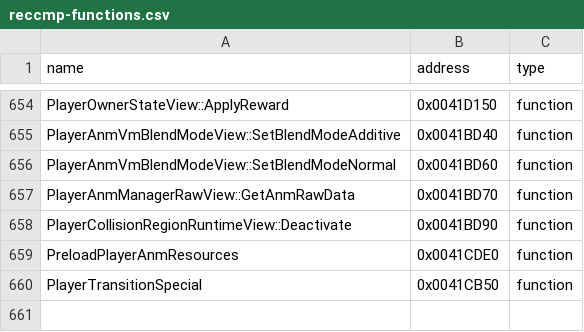
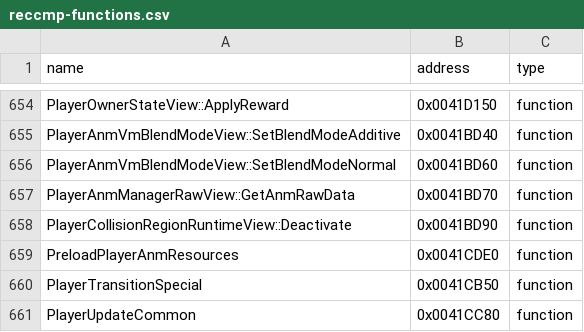
Before and after one commit to N0zoM1z0/th09, a CSV file: config/reccmp-functions.csv, drawn as a sheet; only a part is shown, gaps mark what is left out.

```diff
--- a/config/reccmp-functions.csv
+++ b/config/reccmp-functions.csv
@@ -660 +660,2 @@ PreloadPlayerAnmResources,0x0041CDE0,function
 PlayerTransitionSpecial,0x0041CB50,function
+PlayerUpdateCommon,0x0041CC80,function
```
Also changed, not shown: config/function-origins.csv, config/functions.csv, 8 other files.
